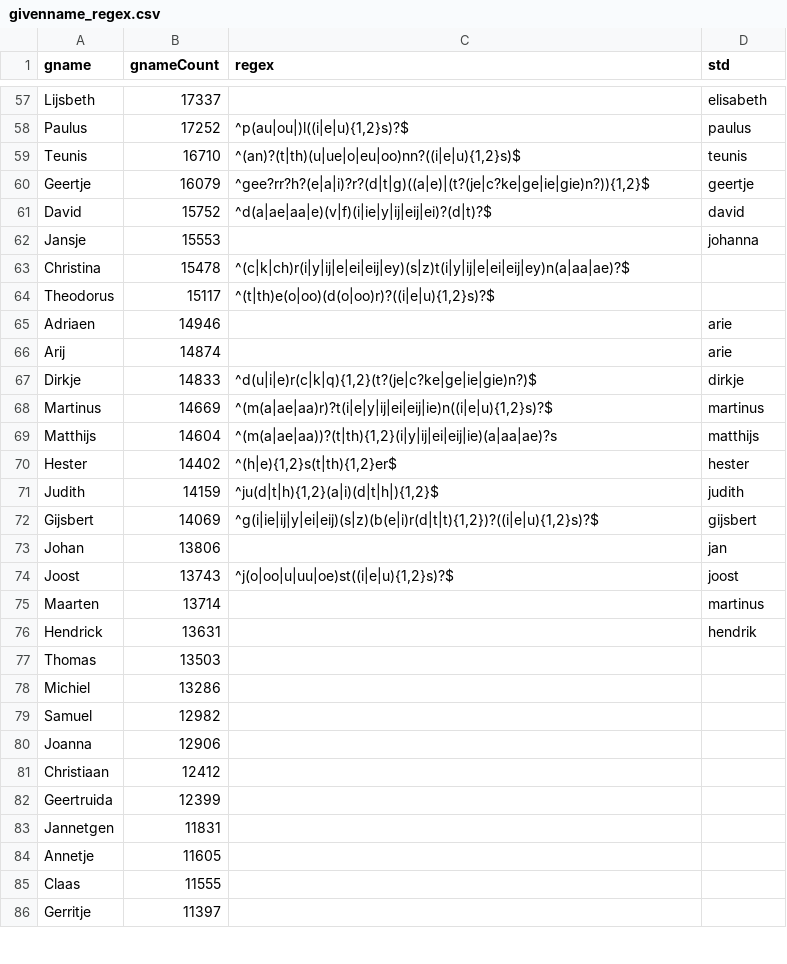
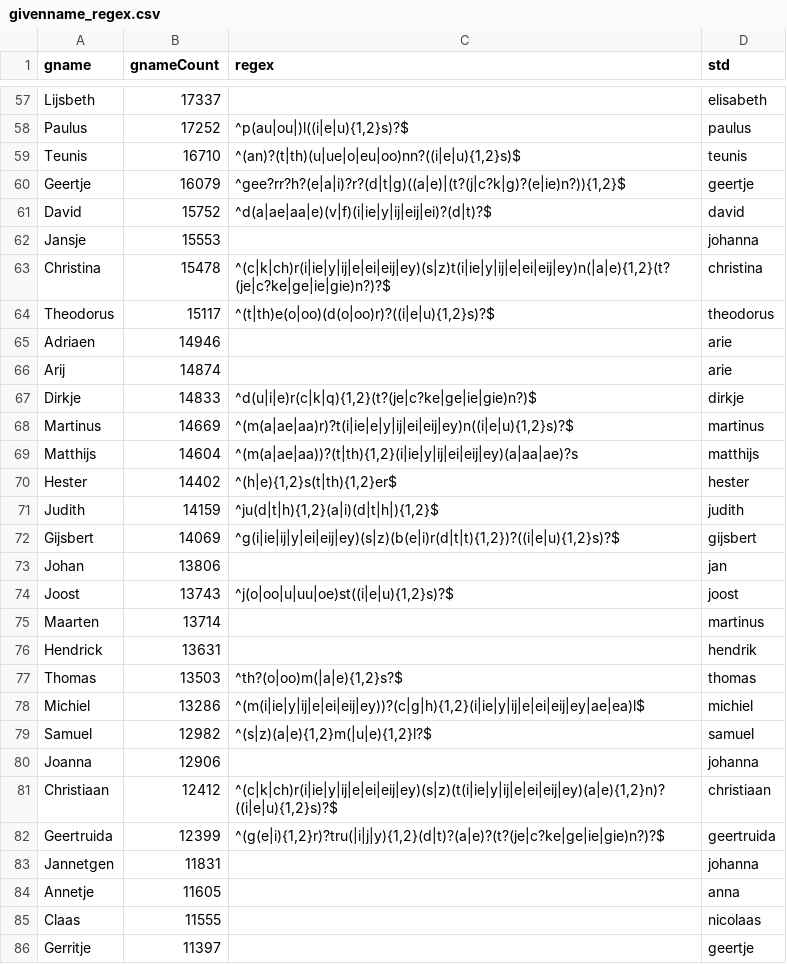
Before and after one commit to ivozandhuis/elo-dtb, a CSV file: normalizations/lookup-tables/givenname_regex.csv, drawn as a sheet; only a part is shown, gaps mark what is left out; the diff covers the shown part only.

Commit message:
Reached first hundred regex-s

```diff
--- a/normalizations/lookup-tables/givenname_regex.csv
+++ b/normalizations/lookup-tables/givenname_regex.csv
@@ -59,7 +59,7 @@ Paulus,17252,"^p(au|ou|)l((i|e|u){1,2}s)?$",paulus
 Teunis,16710,"^(an)?(t|th)(u|ue|o|eu|oo)nn?((i|e|u){1,2}s)$",teunis
-Geertje,16079,"^gee?rr?h?(e|a|i)?r?(d|t|g)((a|e)|(t?(je|c?ke|ge|ie|gie)n?)){1,2}$",geertje
+Geertje,16079,"^gee?rr?h?(e|a|i)?r?(d|t|g)((a|e)|(t?(j|c?k|g)?(e|ie)n?)){1,2}$",geertje
 David,15752,^d(a|ae|aa|e)(v|f)(i|ie|y|ij|eij|ei)?(d|t)?$,david
 Jansje,15553,,johanna
-Christina,15478,^(c|k|ch)r(i|y|ij|e|ei|eij|ey)(s|z)t(i|y|ij|e|ei|eij|ey)n(a|aa|ae)?$,
-Theodorus,15117,"^(t|th)e(o|oo)(d(o|oo)r)?((i|e|u){1,2}s)?$",
+Christina,15478,"^(c|k|ch)r(i|ie|y|ij|e|ei|eij|ey)(s|z)t(i|ie|y|ij|e|ei|eij|ey)n(|a|e){1,2}(t?(je|c?ke|ge|ie|gie)n?)?$",christina
+Theodorus,15117,"^(t|th)e(o|oo)(d(o|oo)r)?((i|e|u){1,2}s)?$",theodorus
 Adriaen,14946,,arie
@@ -67,7 +67,7 @@ Arij,14874,,arie
 Dirkje,14833,"^d(u|i|e)r(c|k|q){1,2}(t?(je|c?ke|ge|ie|gie)n?)$",dirkje
-Martinus,14669,"^(m(a|ae|aa)r)?t(i|e|y|ij|ei|eij|ie)n((i|e|u){1,2}s)?$",martinus
-Matthijs,14604,"^(m(a|ae|aa))?(t|th){1,2}(i|y|ij|ei|eij|ie)(a|aa|ae)?s",matthijs
+Martinus,14669,"^(m(a|ae|aa)r)?t(i|ie|e|y|ij|ei|eij|ey)n((i|e|u){1,2}s)?$",martinus
+Matthijs,14604,"^(m(a|ae|aa))?(t|th){1,2}(i|ie|y|ij|ei|eij|ey)(a|aa|ae)?s",matthijs
 Hester,14402,"^(h|e){1,2}s(t|th){1,2}er$",hester
 Judith,14159,"^ju(d|t|h){1,2}(a|i)(d|t|h|){1,2}$",judith
-Gijsbert,14069,"^g(i|ie|ij|y|ei|eij)(s|z)(b(e|i)r(d|t|t){1,2})?((i|e|u){1,2}s)?$",gijsbert
+Gijsbert,14069,"^g(i|ie|ij|y|ei|eij|ey)(s|z)(b(e|i)r(d|t|t){1,2})?((i|e|u){1,2}s)?$",gijsbert
 Johan,13806,,jan
@@ -76,11 +76,11 @@ Maarten,13714,,martinus
 Hendrick,13631,,hendrik
-Thomas,13503,,
-Michiel,13286,,
-Samuel,12982,,
-Joanna,12906,,
-Christiaan,12412,,
-Geertruida,12399,,
-Jannetgen,11831,,
-Annetje,11605,,
-Claas,11555,,
-Gerritje,11397,,
+Thomas,13503,"^th?(o|oo)m(|a|e){1,2}s?$",thomas
+Michiel,13286,"^(m(i|ie|y|ij|e|ei|eij|ey))?(c|g|h){1,2}(i|ie|y|ij|e|ei|eij|ey|ae|ea)l$",michiel
+Samuel,12982,"^(s|z)(a|e){1,2}m(|u|e){1,2}l?$",samuel
+Joanna,12906,,johanna
+Christiaan,12412,"^(c|k|ch)r(i|ie|y|ij|e|ei|eij|ey)(s|z)(t(i|ie|y|ij|e|ei|eij|ey)(a|e){1,2}n)?((i|e|u){1,2}s)?$",christiaan
+Geertruida,12399,"^(g(e|i){1,2}r)?tru(|i|j|y){1,2}(d|t)?(a|e)?(t?(je|c?ke|ge|ie|gie)n?)?$",geertruida
+Jannetgen,11831,,johanna
+Annetje,11605,,anna
+Claas,11555,,nicolaas
+Gerritje,11397,,geertje
```
Also changed, not shown: 48 edited cells elsewhere in this file, 1 other file.
